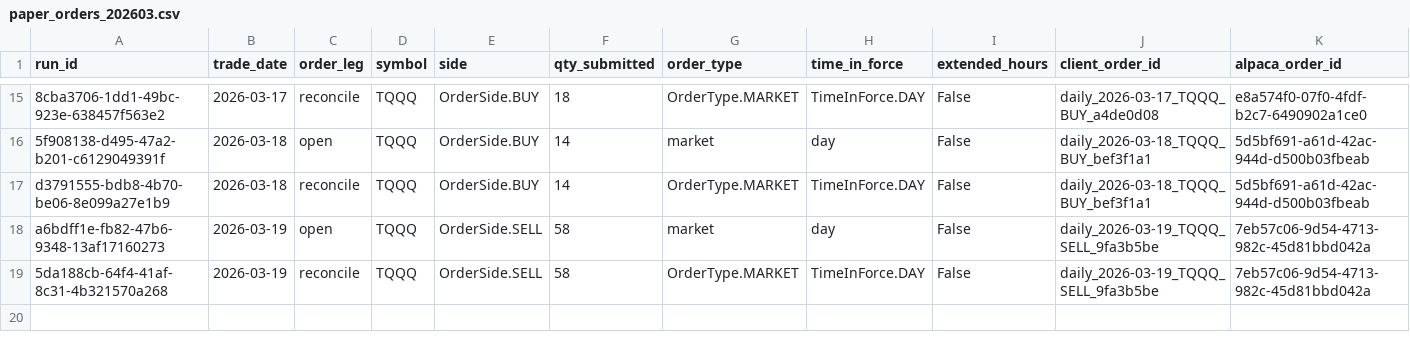
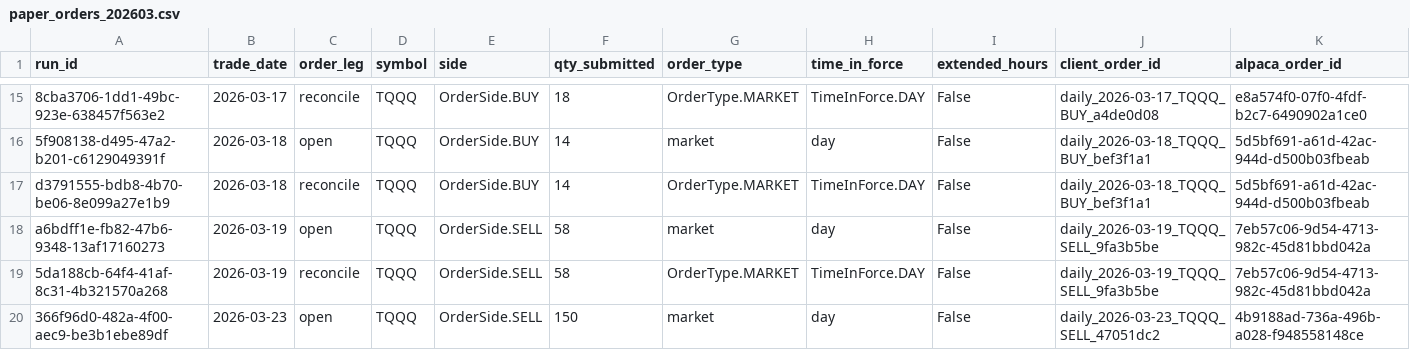
Before and after one commit to precisionhireconsultants/trading-vol-target-annual-0.40, a CSV file: logs/paper/orders/paper_orders_202603.csv, drawn as a sheet; only a part is shown, gaps mark what is left out; rows hold the shown columns only; the diff names each change by its address in the sheet, - before the commit and + after, or states it on an @@ line.

```diff
--- a/logs/paper/orders/paper_orders_202603.csv
+++ b/logs/paper/orders/paper_orders_202603.csv
+row 20: 366f96d0-482a-4f00-aec9-be3b1ebe89df | 2026-03-23 | open | TQQQ | OrderSide.SELL | 150 | market | day | False | daily_2026-03-23_TQQQ_SELL_47051dc2 | 4b9188ad-736a-496b-a028-f948558148ce
```
Also changed, not shown: logs/paper/runs/paper_runs_202603.csv.
